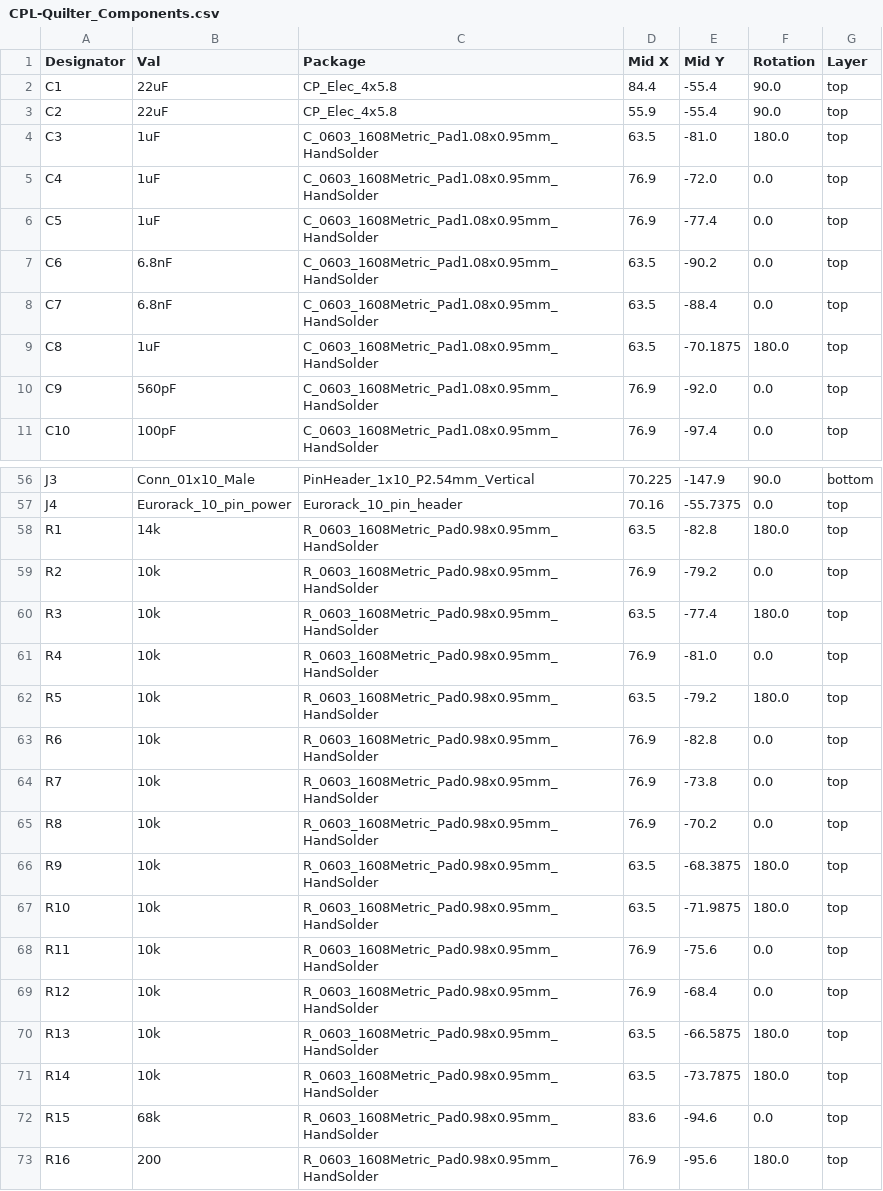
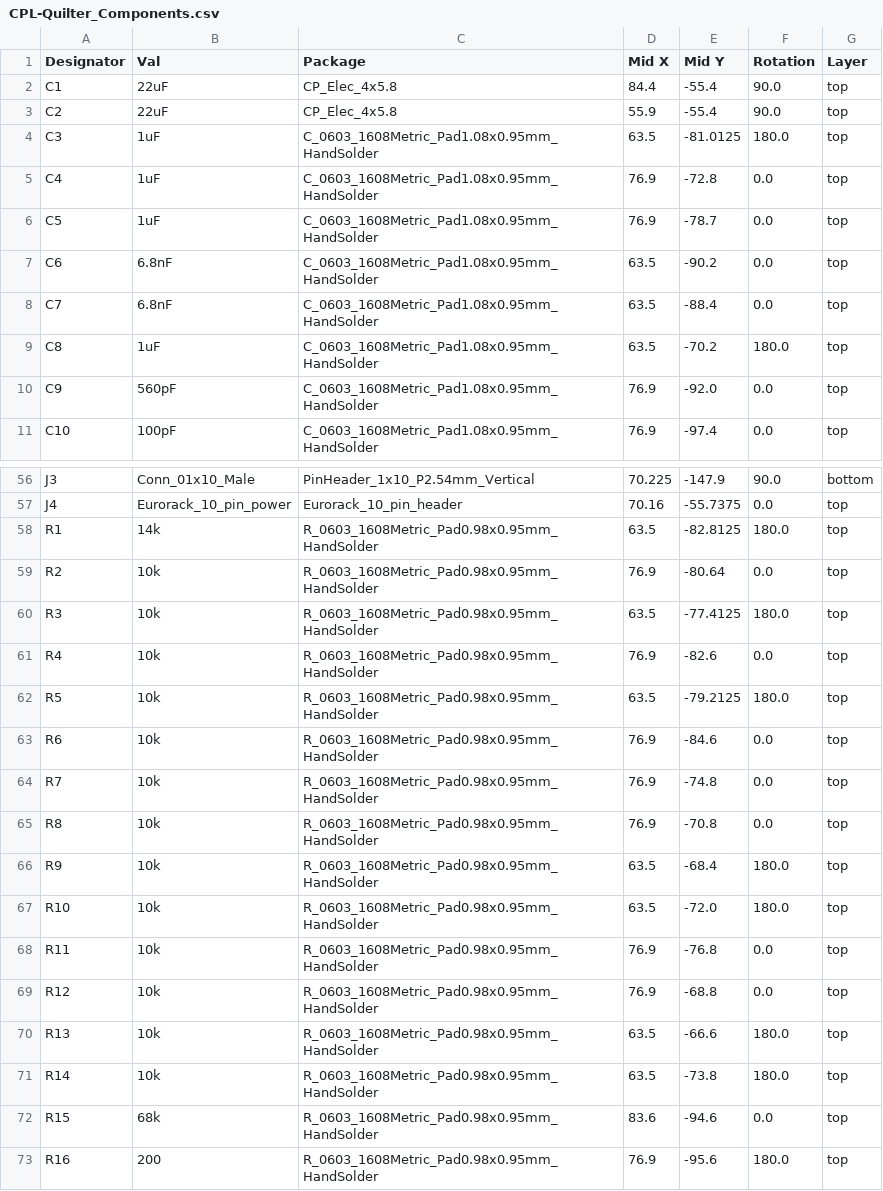
Before and after one commit to dchwebb/Quilter, a CSV file: jlcpcb/production_files/CPL-Quilter_Components.csv, drawn as a sheet; only a part is shown, gaps mark what is left out; the diff covers the shown part only.

Commit message:
Generated Gerbers for Production

```diff
--- a/jlcpcb/production_files/CPL-Quilter_Components.csv
+++ b/jlcpcb/production_files/CPL-Quilter_Components.csv
@@ -3,8 +3,8 @@ C1,22uF,CP_Elec_4x5.8,84.4,-55.4,90.0,top
 C2,22uF,CP_Elec_4x5.8,55.9,-55.4,90.0,top
-C3,1uF,C_0603_1608Metric_Pad1.08x0.95mm_HandSolder,63.5,-81.0,180.0,top
-C4,1uF,C_0603_1608Metric_Pad1.08x0.95mm_HandSolder,76.9,-72.0,0.0,top
-C5,1uF,C_0603_1608Metric_Pad1.08x0.95mm_HandSolder,76.9,-77.4,0.0,top
+C3,1uF,C_0603_1608Metric_Pad1.08x0.95mm_HandSolder,63.5,-81.0125,180.0,top
+C4,1uF,C_0603_1608Metric_Pad1.08x0.95mm_HandSolder,76.9,-72.8,0.0,top
+C5,1uF,C_0603_1608Metric_Pad1.08x0.95mm_HandSolder,76.9,-78.7,0.0,top
 C6,6.8nF,C_0603_1608Metric_Pad1.08x0.95mm_HandSolder,63.5,-90.2,0.0,top
 C7,6.8nF,C_0603_1608Metric_Pad1.08x0.95mm_HandSolder,63.5,-88.4,0.0,top
-C8,1uF,C_0603_1608Metric_Pad1.08x0.95mm_HandSolder,63.5,-70.1875,180.0,top
+C8,1uF,C_0603_1608Metric_Pad1.08x0.95mm_HandSolder,63.5,-70.2,180.0,top
 C9,560pF,C_0603_1608Metric_Pad1.08x0.95mm_HandSolder,76.9,-92.0,0.0,top
@@ -57,16 +57,16 @@ J3,Conn_01x10_Male,PinHeader_1x10_P2.54mm_Vertical,70.225,-147.9,90.0,bottom
 J4,Eurorack_10_pin_power,Eurorack_10_pin_header,70.16,-55.7375,0.0,top
-R1,14k,R_0603_1608Metric_Pad0.98x0.95mm_HandSolder,63.5,-82.8,180.0,top
-R2,10k,R_0603_1608Metric_Pad0.98x0.95mm_HandSolder,76.9,-79.2,0.0,top
-R3,10k,R_0603_1608Metric_Pad0.98x0.95mm_HandSolder,63.5,-77.4,180.0,top
-R4,10k,R_0603_1608Metric_Pad0.98x0.95mm_HandSolder,76.9,-81.0,0.0,top
-R5,10k,R_0603_1608Metric_Pad0.98x0.95mm_HandSolder,63.5,-79.2,180.0,top
-R6,10k,R_0603_1608Metric_Pad0.98x0.95mm_HandSolder,76.9,-82.8,0.0,top
-R7,10k,R_0603_1608Metric_Pad0.98x0.95mm_HandSolder,76.9,-73.8,0.0,top
-R8,10k,R_0603_1608Metric_Pad0.98x0.95mm_HandSolder,76.9,-70.2,0.0,top
-R9,10k,R_0603_1608Metric_Pad0.98x0.95mm_HandSolder,63.5,-68.3875,180.0,top
-R10,10k,R_0603_1608Metric_Pad0.98x0.95mm_HandSolder,63.5,-71.9875,180.0,top
-R11,10k,R_0603_1608Metric_Pad0.98x0.95mm_HandSolder,76.9,-75.6,0.0,top
-R12,10k,R_0603_1608Metric_Pad0.98x0.95mm_HandSolder,76.9,-68.4,0.0,top
-R13,10k,R_0603_1608Metric_Pad0.98x0.95mm_HandSolder,63.5,-66.5875,180.0,top
-R14,10k,R_0603_1608Metric_Pad0.98x0.95mm_HandSolder,63.5,-73.7875,180.0,top
+R1,14k,R_0603_1608Metric_Pad0.98x0.95mm_HandSolder,63.5,-82.8125,180.0,top
+R2,10k,R_0603_1608Metric_Pad0.98x0.95mm_HandSolder,76.9,-80.64,0.0,top
+R3,10k,R_0603_1608Metric_Pad0.98x0.95mm_HandSolder,63.5,-77.4125,180.0,top
+R4,10k,R_0603_1608Metric_Pad0.98x0.95mm_HandSolder,76.9,-82.6,0.0,top
+R5,10k,R_0603_1608Metric_Pad0.98x0.95mm_HandSolder,63.5,-79.2125,180.0,top
+R6,10k,R_0603_1608Metric_Pad0.98x0.95mm_HandSolder,76.9,-84.6,0.0,top
+R7,10k,R_0603_1608Metric_Pad0.98x0.95mm_HandSolder,76.9,-74.8,0.0,top
+R8,10k,R_0603_1608Metric_Pad0.98x0.95mm_HandSolder,76.9,-70.8,0.0,top
+R9,10k,R_0603_1608Metric_Pad0.98x0.95mm_HandSolder,63.5,-68.4,180.0,top
+R10,10k,R_0603_1608Metric_Pad0.98x0.95mm_HandSolder,63.5,-72.0,180.0,top
+R11,10k,R_0603_1608Metric_Pad0.98x0.95mm_HandSolder,76.9,-76.8,0.0,top
+R12,10k,R_0603_1608Metric_Pad0.98x0.95mm_HandSolder,76.9,-68.8,0.0,top
+R13,10k,R_0603_1608Metric_Pad0.98x0.95mm_HandSolder,63.5,-66.6,180.0,top
+R14,10k,R_0603_1608Metric_Pad0.98x0.95mm_HandSolder,63.5,-73.8,180.0,top
 R15,68k,R_0603_1608Metric_Pad0.98x0.95mm_HandSolder,83.6,-94.6,0.0,top
```
Also changed, not shown: 6 edited cells elsewhere in this file, 33 other files.
